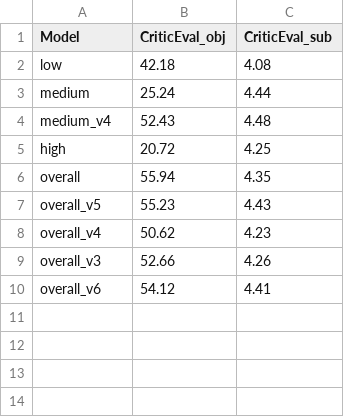
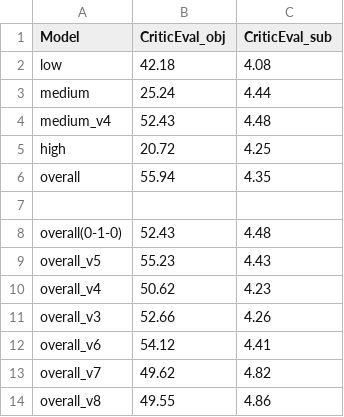
Before and after one commit to gmftbyGMFTBY/DIDD, a CSV file: exp_results/response_quality_test.csv, drawn as a sheet.

```diff
--- a/exp_results/response_quality_test.csv
+++ b/exp_results/response_quality_test.csv
@@ -6,2 +6,4 @@ high,20.72,4.25
 overall,55.94,4.35
+,,,
+overall(0-1-0),52.43,4.48
 overall_v5,55.23,4.43
@@ -10 +12,3 @@ overall_v3,52.66,4.26
 overall_v6,54.12,4.41
+overall_v7,49.62,4.82
+overall_v8,49.55,4.86
```
Also changed, not shown: exp_results/comp_framework.csv, exp_results/domain_analysis_dev.csv, 29 other files.
